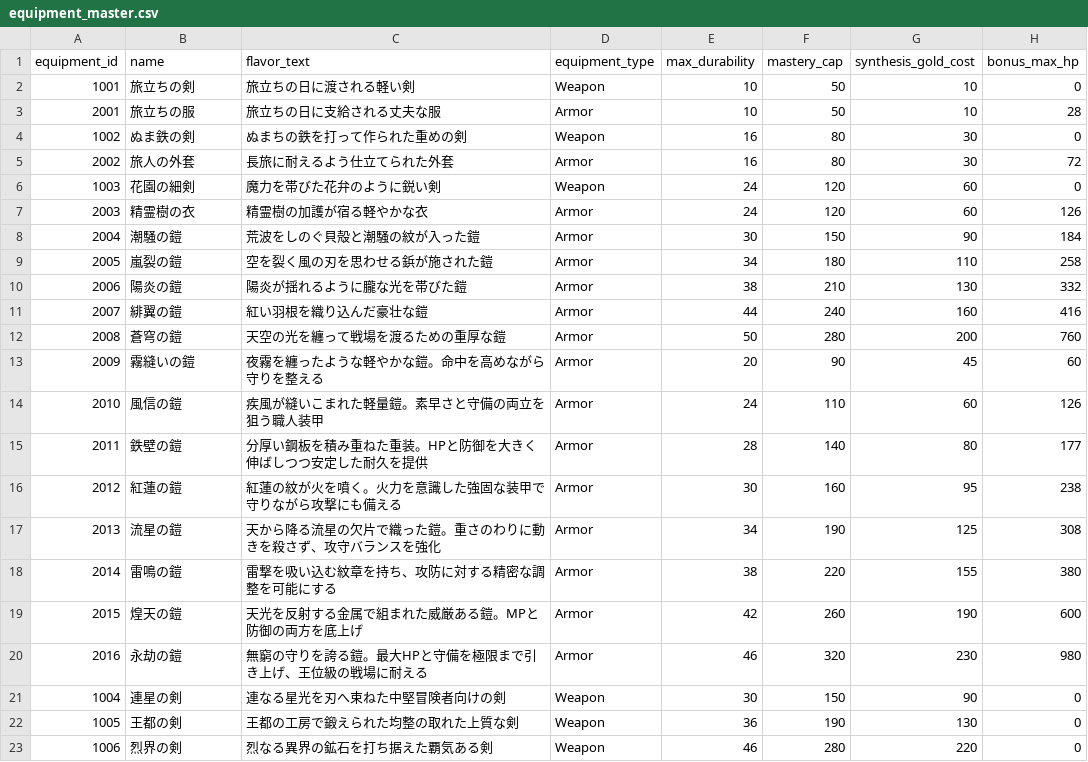
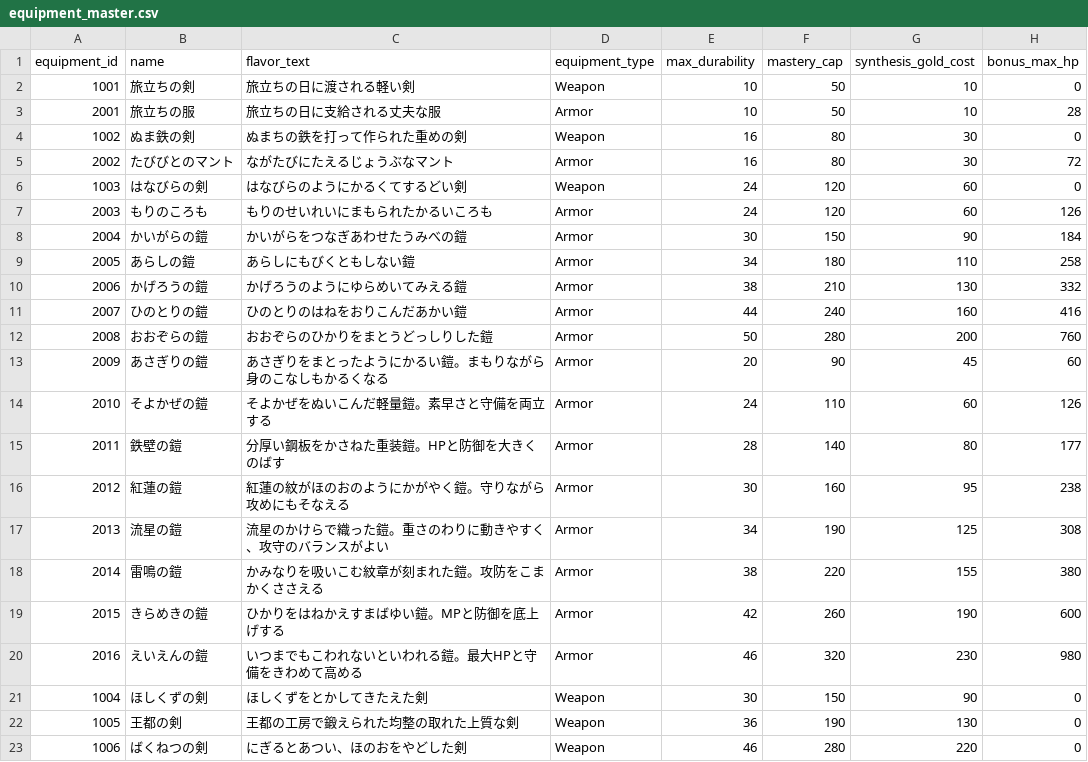
Before and after one commit to ayumu203/nisekue, a CSV file: server/resources/player/equipment_master.csv, drawn as a sheet; only a part is shown; the diff covers the shown part only; the diff names each change by its address in the sheet, - before the commit and + after, or states it on an @@ line.

```diff
--- a/server/resources/player/equipment_master.csv
+++ b/server/resources/player/equipment_master.csv
-B5 (name): 旅人の外套
+B5 (name): たびびとのマント
-C5 (flavor_text): 長旅に耐えるよう仕立てられた外套
+C5 (flavor_text): ながたびにたえるじょうぶなマント
-B6 (name): 花園の細剣
+B6 (name): はなびらの剣
-C6 (flavor_text): 魔力を帯びた花弁のように鋭い剣
+C6 (flavor_text): はなびらのようにかるくてするどい剣
-B7 (name): 精霊樹の衣
+B7 (name): もりのころも
-C7 (flavor_text): 精霊樹の加護が宿る軽やかな衣
+C7 (flavor_text): もりのせいれいにまもられたかるいころも
-B8 (name): 潮騒の鎧
+B8 (name): かいがらの鎧
-C8 (flavor_text): 荒波をしのぐ貝殻と潮騒の紋が入った鎧
+C8 (flavor_text): かいがらをつなぎあわせたうみべの鎧
-B9 (name): 嵐裂の鎧
+B9 (name): あらしの鎧
-C9 (flavor_text): 空を裂く風の刃を思わせる鋲が施された鎧
+C9 (flavor_text): あらしにもびくともしない鎧
-B10 (name): 陽炎の鎧
+B10 (name): かげろうの鎧
-C10 (flavor_text): 陽炎が揺れるように朧な光を帯びた鎧
+C10 (flavor_text): かげろうのようにゆらめいてみえる鎧
-B11 (name): 緋翼の鎧
+B11 (name): ひのとりの鎧
-C11 (flavor_text): 紅い羽根を織り込んだ豪壮な鎧
+C11 (flavor_text): ひのとりのはねをおりこんだあかい鎧
-B12 (name): 蒼穹の鎧
+B12 (name): おおぞらの鎧
-C12 (flavor_text): 天空の光を纏って戦場を渡るための重厚な鎧
+C12 (flavor_text): おおぞらのひかりをまとうどっしりした鎧
-B13 (name): 霧縫いの鎧
+B13 (name): あさぎりの鎧
-C13 (flavor_text): 夜霧を纏ったような軽やかな鎧。命中を高めながら守りを整える
+C13 (flavor_text): あさぎりをまとったようにかるい鎧。まもりながら身のこなしもかるくなる
-B14 (name): 風信の鎧
+B14 (name): そよかぜの鎧
-C14 (flavor_text): 疾風が縫いこまれた軽量鎧。素早さと守備の両立を狙う職人装甲
+C14 (flavor_text): そよかぜをぬいこんだ軽量鎧。素早さと守備を両立する
-C15 (flavor_text): 分厚い鋼板を積み重ねた重装。HPと防御を大きく伸ばしつつ安定した耐久を提供
+C15 (flavor_text): 分厚い鋼板をかさねた重装鎧。HPと防御を大きくのばす
-C16 (flavor_text): 紅蓮の紋が火を噴く。火力を意識した強固な装甲で守りながら攻撃にも備える
+C16 (flavor_text): 紅蓮の紋がほのおのようにかがやく鎧。守りながら攻めにもそなえる
-C17 (flavor_text): 天から降る流星の欠片で織った鎧。重さのわりに動きを殺さず、攻守バランスを強化
+C17 (flavor_text): 流星のかけらで織った鎧。重さのわりに動きやすく、攻守のバランスがよい
-C18 (flavor_text): 雷撃を吸い込む紋章を持ち、攻防に対する精密な調整を可能にする
+C18 (flavor_text): かみなりを吸いこむ紋章が刻まれた鎧。攻防をこまかくささえる
-B19 (name): 煌天の鎧
+B19 (name): きらめきの鎧
-C19 (flavor_text): 天光を反射する金属で組まれた威厳ある鎧。MPと防御の両方を底上げ
+C19 (flavor_text): ひかりをはねかえすまばゆい鎧。MPと防御を底上げする
-B20 (name): 永劫の鎧
+B20 (name): えいえんの鎧
-C20 (flavor_text): 無窮の守りを誇る鎧。最大HPと守備を極限まで引き上げ、王位級の戦場に耐える
+C20 (flavor_text): いつまでもこわれないといわれる鎧。最大HPと守備をきわめて高める
-B21 (name): 連星の剣
+B21 (name): ほしくずの剣
-C21 (flavor_text): 連なる星光を刃へ束ねた中堅冒険者向けの剣
+C21 (flavor_text): ほしくずをとかしてきたえた剣
-B23 (name): 烈界の剣
+B23 (name): ばくねつの剣
-C23 (flavor_text): 烈なる異界の鉱石を打ち据えた覇気ある剣
+C23 (flavor_text): にぎるとあつい、ほのおをやどした剣
```
Also changed, not shown: 70 edited cells elsewhere in this file, server/resources/player/item_master.csv, server/resources/quest/enemies.csv, 24 other files.
